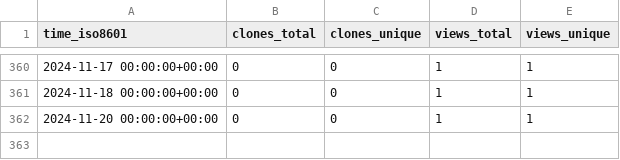
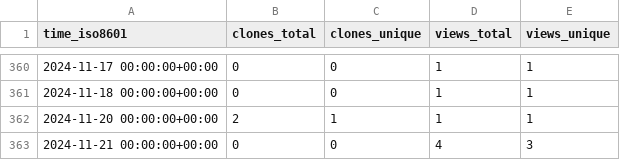
Before and after one commit to ascsn/2023-FRIB-TA-Summer-School, a CSV file: ascsn/2023-FRIB-TA-Summer-School/ghrs-data/views_clones_aggregate.csv, drawn as a sheet; only a part is shown, gaps mark what is left out.

```diff
--- a/ascsn/2023-FRIB-TA-Summer-School/ghrs-data/views_clones_aggregate.csv
+++ b/ascsn/2023-FRIB-TA-Summer-School/ghrs-data/views_clones_aggregate.csv
@@ -361,2 +361,3 @@ time_iso8601,clones_total,clones_unique,views_total,views_unique
 2024-11-18 00:00:00+00:00,0,0,1,1
-2024-11-20 00:00:00+00:00,0,0,1,1
+2024-11-20 00:00:00+00:00,2,1,1,1
+2024-11-21 00:00:00+00:00,0,0,4,3
```
Also changed, not shown: 1 other file.
